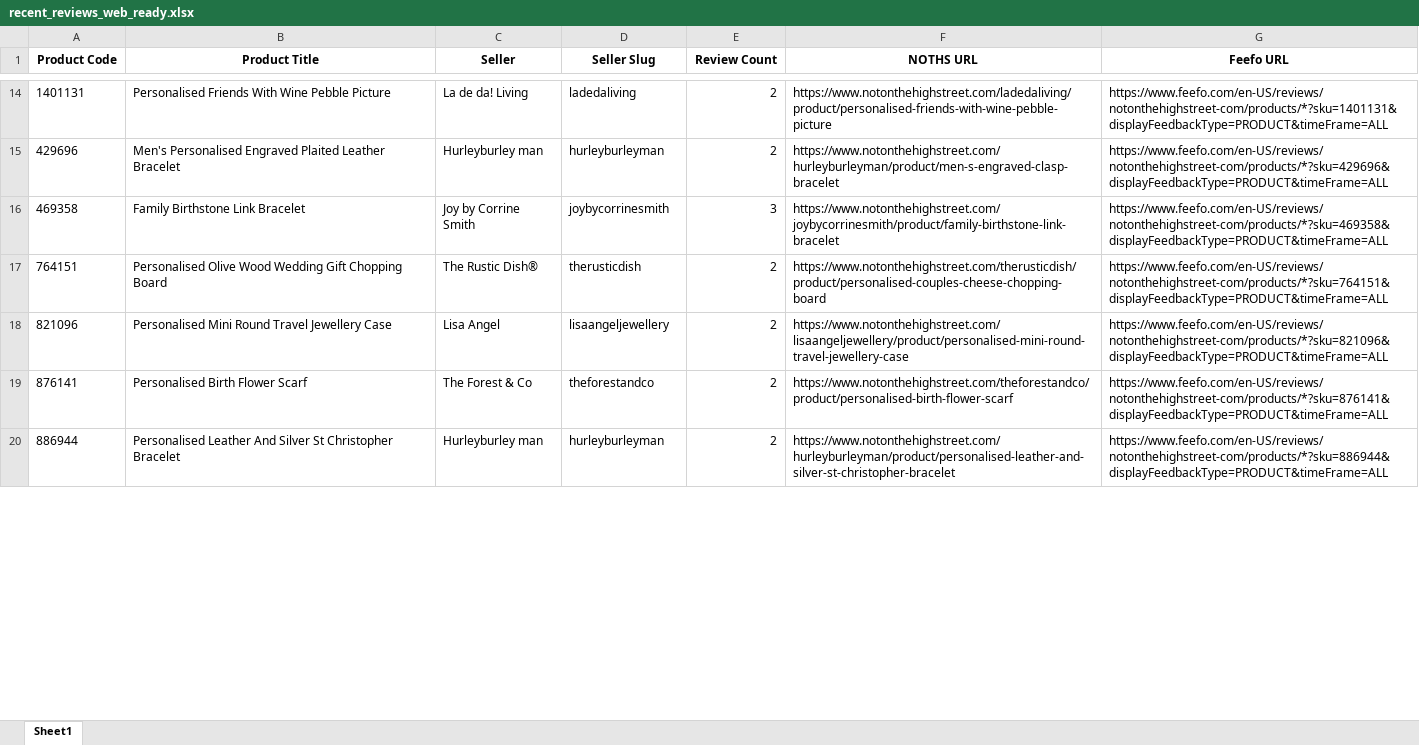
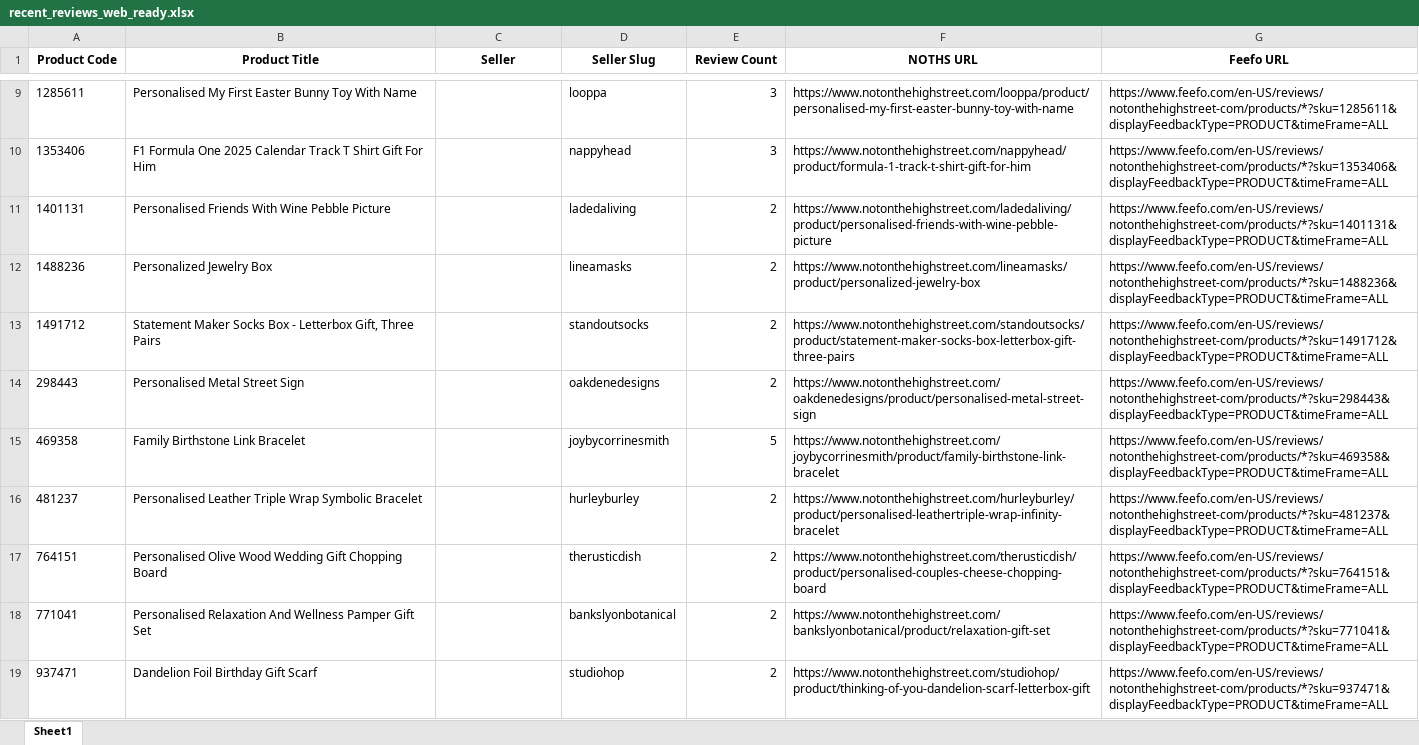
Before and after one commit to lovewue/mostreviews-site, an Excel workbook: data/recent_reviews_web_ready.xlsx, sheet Sheet1, drawn as a sheet; only a part is shown, gaps mark what is left out; values as stored, in another font and other column widths than the file's, no borders; removed rows and columns are numbered as before the commit, all else as after; the diff covers the shown part only; the diff names each change by its address in the sheet, - before the commit and + after, or states it on an @@ line.

```diff
--- a/data/recent_reviews_web_ready.xlsx (sheet Sheet1)
+++ b/data/recent_reviews_web_ready.xlsx (sheet Sheet1)
+row 9: 1285611 | Personalised My First Easter Bunny Toy With Name |  | looppa | 3 | https://www.notonthehighstreet.com/looppa/product/personalised-my-first-easter-bunny-toy-with-name | https://www.feefo.com/en-US/reviews/notonthehighstreet-com/products/*?sku=1285611&displayFeedbackType=PRODUCT&timeFrame=ALL
+row 10: 1353406 | F1 Formula One 2025 Calendar Track T Shirt Gift For Him |  | nappyhead | 3 | https://www.notonthehighstreet.com/nappyhead/product/formula-1-track-t-shirt-gift-for-him | https://www.feefo.com/en-US/reviews/notonthehighstreet-com/products/*?sku=1353406&displayFeedbackType=PRODUCT&timeFrame=ALL
-C11 (Seller): La de da! Living
+C11 (Seller): (empty)
-row 15: 429696 | Men's Personalised Engraved Plaited Leather Bracelet | Hurleyburley man | hurleyburleyman | 2 | https://www.notonthehighstreet.com/hurleyburleyman/product/men-s-engraved-clasp-bracelet | https://www.feefo.com/en-US/reviews/notonthehighstreet-com/products/*?sku=429696&displayFeedbackType=PRODUCT&timeFrame=ALL
+row 12: 1488236 | Personalized Jewelry Box |  | lineamasks | 2 | https://www.notonthehighstreet.com/lineamasks/product/personalized-jewelry-box | https://www.feefo.com/en-US/reviews/notonthehighstreet-com/products/*?sku=1488236&displayFeedbackType=PRODUCT&timeFrame=ALL
+row 13: 1491712 | Statement Maker Socks Box - Letterbox Gift, Three Pairs |  | standoutsocks | 2 | https://www.notonthehighstreet.com/standoutsocks/product/statement-maker-socks-box-letterbox-gift-three-pairs | https://www.feefo.com/en-US/reviews/notonthehighstreet-com/products/*?sku=1491712&displayFeedbackType=PRODUCT&timeFrame=ALL
+row 14: 298443 | Personalised Metal Street Sign |  | oakdenedesigns | 2 | https://www.notonthehighstreet.com/oakdenedesigns/product/personalised-metal-street-sign | https://www.feefo.com/en-US/reviews/notonthehighstreet-com/products/*?sku=298443&displayFeedbackType=PRODUCT&timeFrame=ALL
-C15 (Seller): Joy by Corrine Smith
+C15 (Seller): (empty)
-E15 (Review Count): 3
+E15 (Review Count): 5
+row 16: 481237 | Personalised Leather Triple Wrap Symbolic Bracelet |  | hurleyburley | 2 | https://www.notonthehighstreet.com/hurleyburley/product/personalised-leathertriple-wrap-infinity-bracelet | https://www.feefo.com/en-US/reviews/notonthehighstreet-com/products/*?sku=481237&displayFeedbackType=PRODUCT&timeFrame=ALL
-C17 (Seller): The Rustic Dish®
+C17 (Seller): (empty)
-row 18: 821096 | Personalised Mini Round Travel Jewellery Case | Lisa Angel | lisaangeljewellery | 2 | https://www.notonthehighstreet.com/lisaangeljewellery/product/personalised-mini-round-travel-jewellery-case | https://www.feefo.com/en-US/reviews/notonthehighstreet-com/products/*?sku=821096&displayFeedbackType=PRODUCT&timeFrame=ALL
-row 19: 876141 | Personalised Birth Flower Scarf | The Forest & Co | theforestandco | 2 | https://www.notonthehighstreet.com/theforestandco/product/personalised-birth-flower-scarf | https://www.feefo.com/en-US/reviews/notonthehighstreet-com/products/*?sku=876141&displayFeedbackType=PRODUCT&timeFrame=ALL
-row 20: 886944 | Personalised Leather And Silver St Christopher Bracelet | Hurleyburley man | hurleyburleyman | 2 | https://www.notonthehighstreet.com/hurleyburleyman/product/personalised-leather-and-silver-st-christopher-bracelet | https://www.feefo.com/en-US/reviews/notonthehighstreet-com/products/*?sku=886944&displayFeedbackType=PRODUCT&timeFrame=ALL
+row 18: 771041 | Personalised Relaxation And Wellness Pamper Gift Set |  | bankslyonbotanical | 2 | https://www.notonthehighstreet.com/bankslyonbotanical/product/relaxation-gift-set | https://www.feefo.com/en-US/reviews/notonthehighstreet-com/products/*?sku=771041&displayFeedbackType=PRODUCT&timeFrame=ALL
+row 19: 937471 | Dandelion Foil Birthday Gift Scarf |  | studiohop | 2 | https://www.notonthehighstreet.com/studiohop/product/thinking-of-you-dandelion-scarf-letterbox-gift | https://www.feefo.com/en-US/reviews/notonthehighstreet-com/products/*?sku=937471&displayFeedbackType=PRODUCT&timeFrame=ALL
```
Also changed, not shown: 4 added rows, 9 removed rows and 6 edited cells elsewhere in this sheet, 1 other file.
